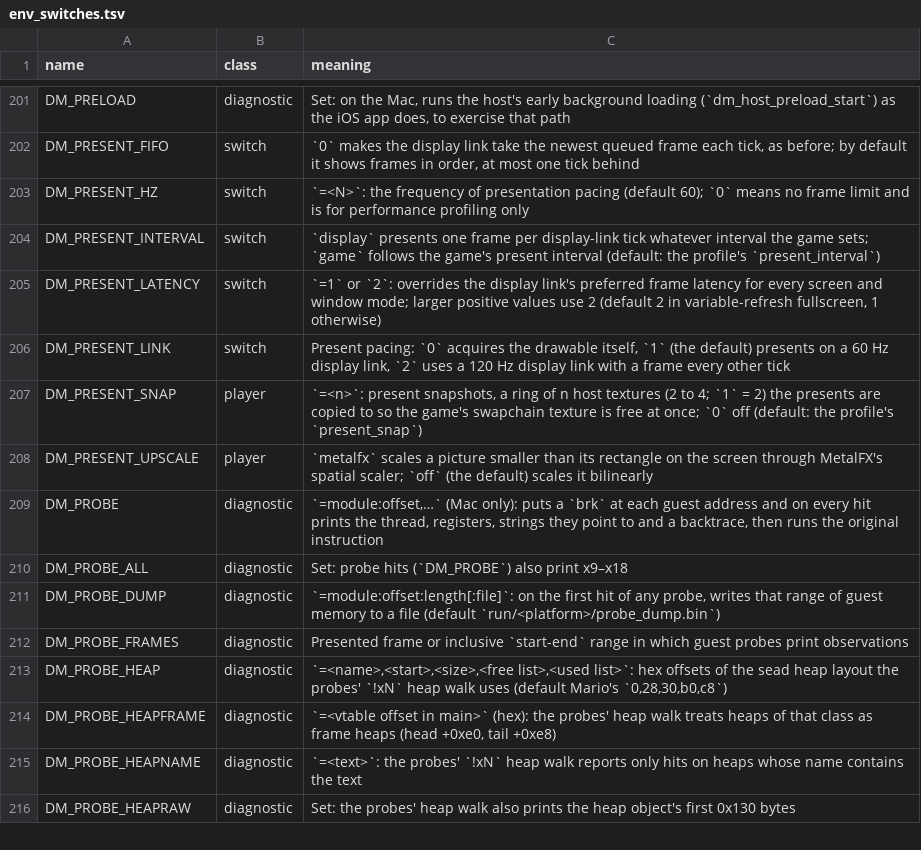
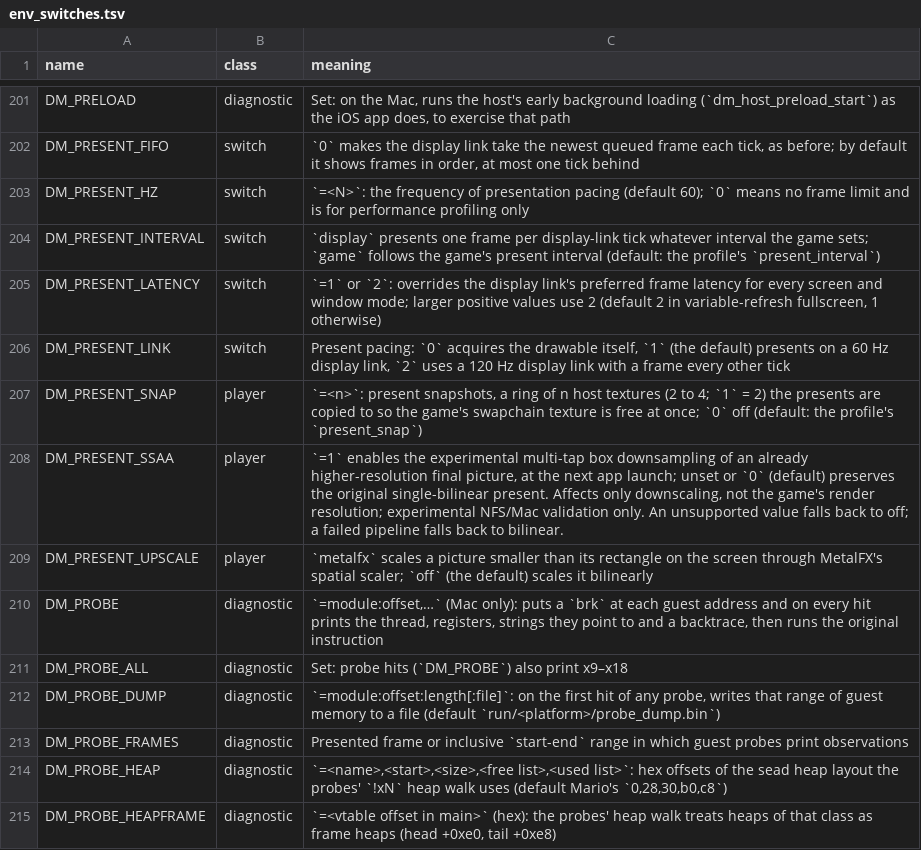
Before and after one commit to hankaiyanh-dot/nxnative, a TSV file: docs/env_switches.tsv, drawn as a sheet; only a part is shown, gaps mark what is left out; the shorter side is filled out with more unchanged rows.

Commit message:
docs: document safe opt-in SSAA present experiment and unchanged default

```diff
--- a/docs/env_switches.tsv
+++ b/docs/env_switches.tsv
@@ -207,2 +207,3 @@ DM_PRESENT_LINK	switch	Present pacing: `0` acquires the drawable itself, `1` (th
 DM_PRESENT_SNAP	player	`=<n>`: present snapshots, a ring of n host textures (2 to 4; `1` = 2) the presents are copied to so the game's swapchain texture is free at once; `0` off (default: the profile's `present_snap`)
+DM_PRESENT_SSAA	player	`=1` enables the experimental multi-tap box downsampling of an already higher-resolution final picture, at the next app launch; unset or `0` (default) preserves the original single-bilinear present. Affects only downscaling, not the game's render resolution; experimental NFS/Mac validation only. An unsupported value falls back to off; a failed pipeline falls back to bilinear.
 DM_PRESENT_UPSCALE	player	`metalfx` scales a picture smaller than its rectangle on the screen through MetalFX's spatial scaler; `off` (the default) scales it bilinearly
```
